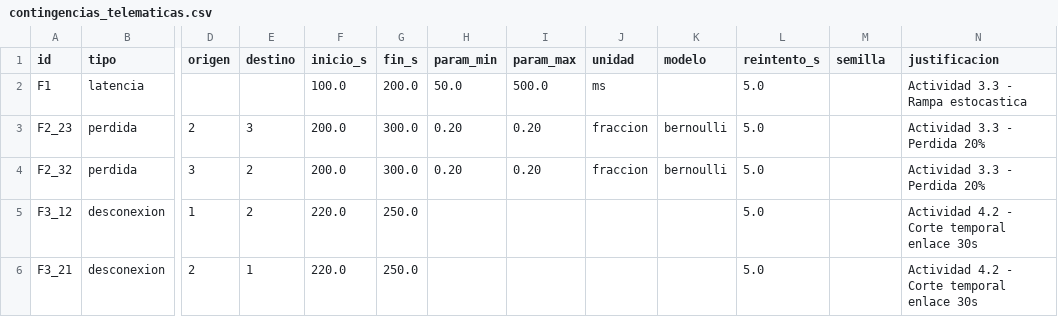
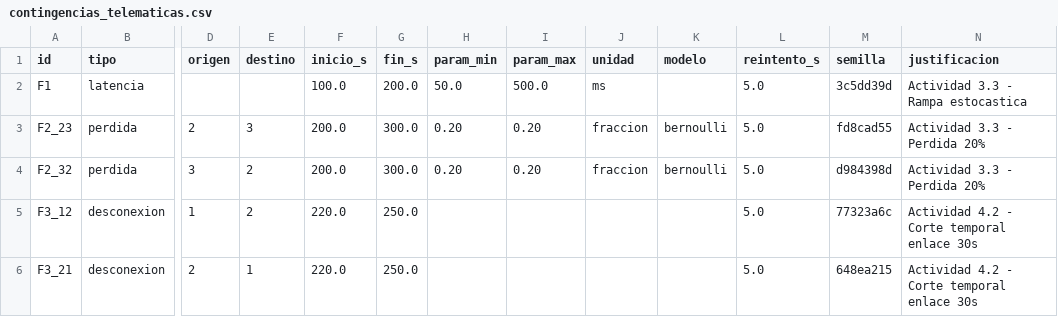
Before and after one commit to jhonclavijotro/Co-simulacion_Tesis, a CSV file: outputs/resilience/results/20261108T170925_resilience_seed42/contingencias_telematicas.csv, drawn as a sheet; only a part is shown, gaps mark what is left out; the diff names each change by its address in the sheet, - before the commit and + after, or states it on an @@ line.

Commit message:
fix(resilience): publish explicit cell seeds in contingencies CSV for D-25 R-L.1 compliance (S-O-19)

```diff
--- a/outputs/resilience/results/20261108T170925_resilience_seed42/contingencias_telematicas.csv
+++ b/outputs/resilience/results/20261108T170925_resilience_seed42/contingencias_telematicas.csv
-M2 (semilla): (empty)
+M2 (semilla): 3c5dd39d
-M3 (semilla): (empty)
+M3 (semilla): fd8cad55
-M4 (semilla): (empty)
+M4 (semilla): d984398d
-M5 (semilla): (empty)
+M5 (semilla): 77323a6c
-M6 (semilla): (empty)
+M6 (semilla): 648ea215
```
Also changed, not shown: 3 other files.
